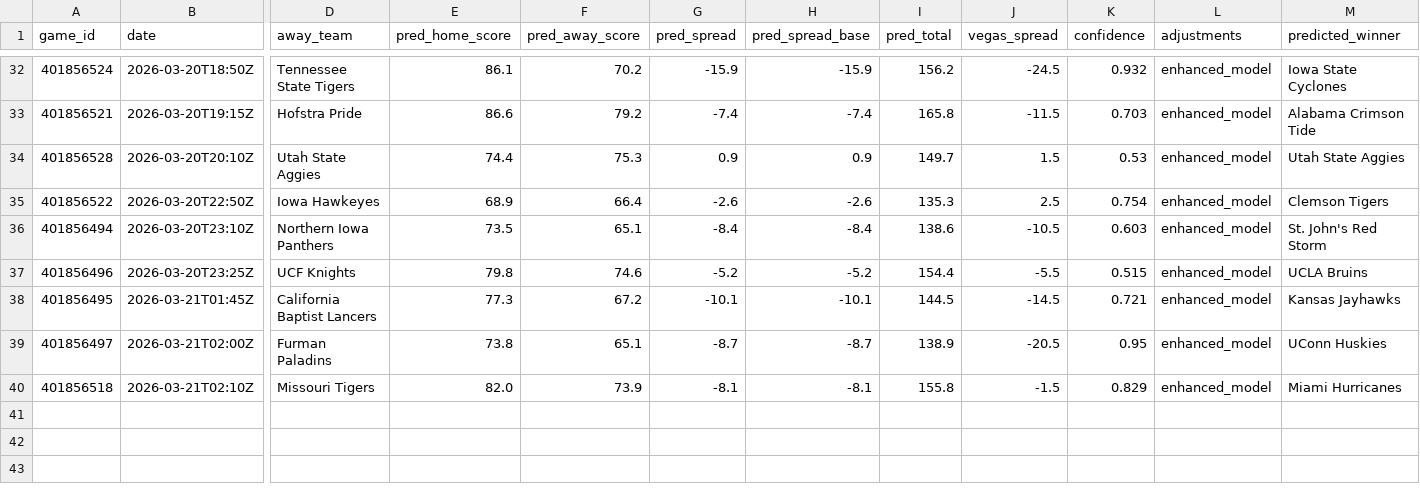
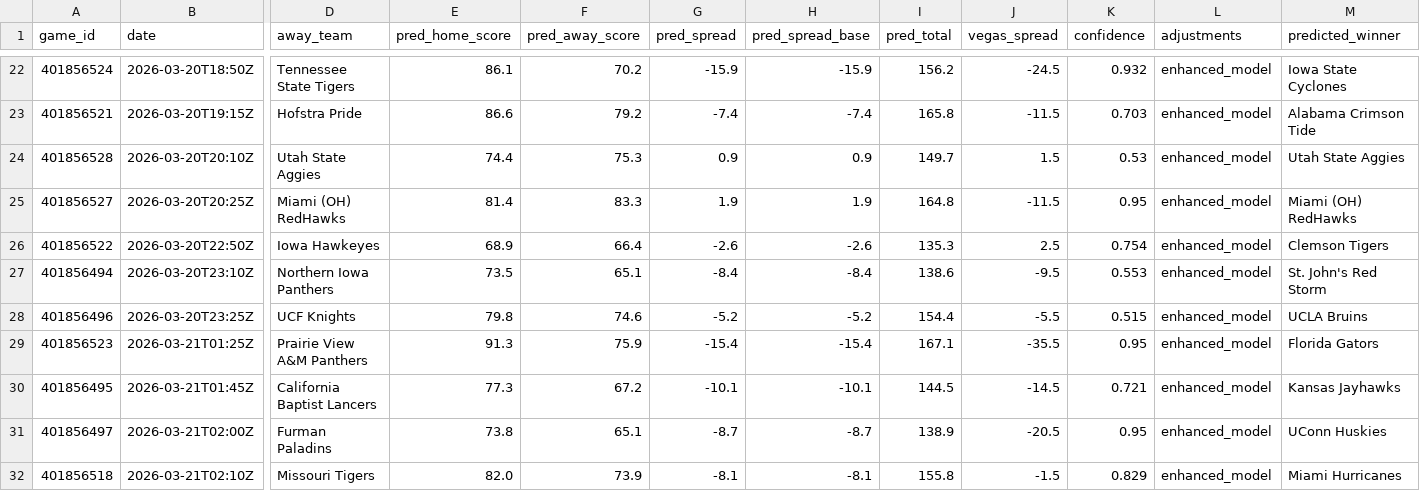
Before and after one commit to mckayje3/eagle-sports, a CSV file: cbb_predictions.csv, drawn as a sheet; only a part is shown, gaps mark what is left out; addresses are those after the commit; rows hold the shown columns only; the diff covers the shown part only; the diff names each change by its address in the sheet, - before the commit and + after, or states it on an @@ line.

```diff
--- a/cbb_predictions.csv
+++ b/cbb_predictions.csv
+row 25: 401856527 | 2026-03-20T20:25Z | Miami (OH) RedHawks | 81.4 | 83.3 | 1.9 | 1.9 | 164.8 | -11.5 | 0.95 | enhanced_model | Miami (OH) RedHawks
-J27 (vegas_spread): -10.5
+J27 (vegas_spread): -9.5
-K27 (confidence): 0.603
+K27 (confidence): 0.553
+row 29: 401856523 | 2026-03-21T01:25Z | Prairie View A&M Panthers | 91.3 | 75.9 | -15.4 | -15.4 | 167.1 | -35.5 | 0.95 | enhanced_model | Florida Gators
```
Also changed, not shown: 10 removed rows and 15 edited cells elsewhere in this file, nba_current_predictions.csv, nhl_current_predictions.csv, 3 other files.
